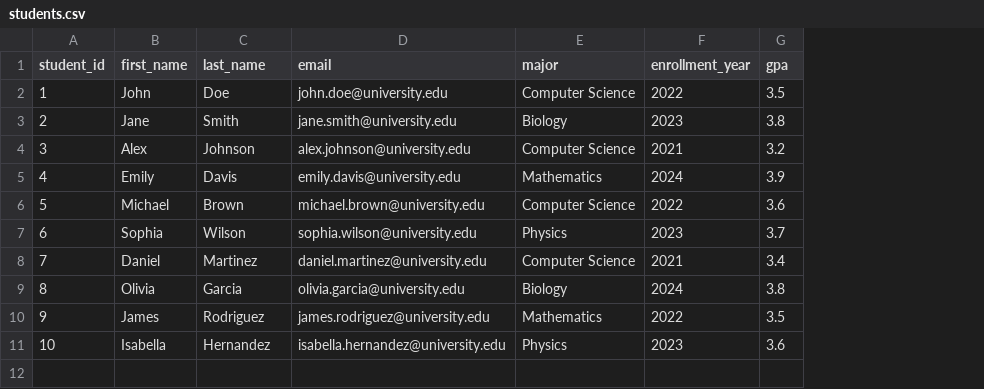
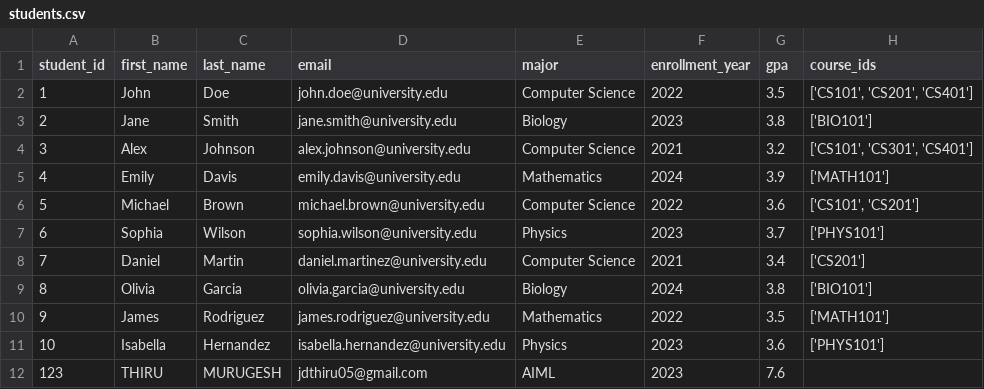
Before and after one commit to thiru0-0/university-enrollment-system, a CSV file: data/students.csv, drawn as a sheet; the diff names each change by its address in the sheet, - before the commit and + after, or states it on an @@ line.

Commit message:
Updated the student_id and course_id

```diff
--- a/data/students.csv
+++ b/data/students.csv
+column H (course_ids), rows 2-11: ['CS101', 'CS201', 'CS401'] | ['BIO101'] | ['CS101', 'CS301', 'CS401'] | ['MATH101'] | ['CS101', 'CS201'] | ['PHYS101'] | ['CS201'] | ['BIO101'] | ['MATH101'] | ['PHYS101']
-C8 (last_name): Martinez
+C8 (last_name): Martin
+row 12: 123 | THIRU | MURUGESH | jdthiru05@gmail.com | AIML | 2023 | 7.6
```
Also changed, not shown: data/courses.csv.
